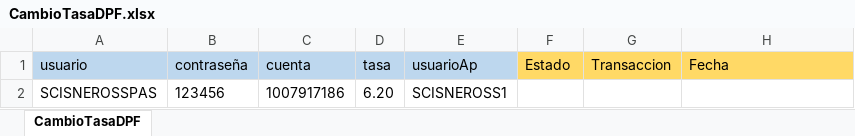
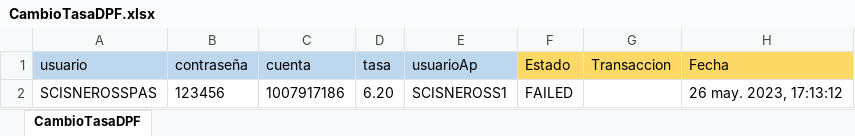
Before and after one commit to Valvaradomoreno/Regresion, an Excel workbook: src/Excel/entregable4/CambioTasaDPF.xlsx, sheet CambioTasaDPF, drawn as a sheet; values as stored, in another font and other column widths than the file's, no borders; the diff names each change by its address in the sheet, - before the commit and + after, or states it on an @@ line.

Commit message:
update entregables

```diff
--- a/src/Excel/entregable4/CambioTasaDPF.xlsx (sheet CambioTasaDPF)
+++ b/src/Excel/entregable4/CambioTasaDPF.xlsx (sheet CambioTasaDPF)
-F2 (Estado): (empty)
+F2 (Estado): FAILED
-H2 (Fecha): (empty)
+H2 (Fecha): 26 may. 2023, 17:13:12
```
Also changed, not shown: src/Excel/entregable2/Inputs.xlsx, 11 other files.
